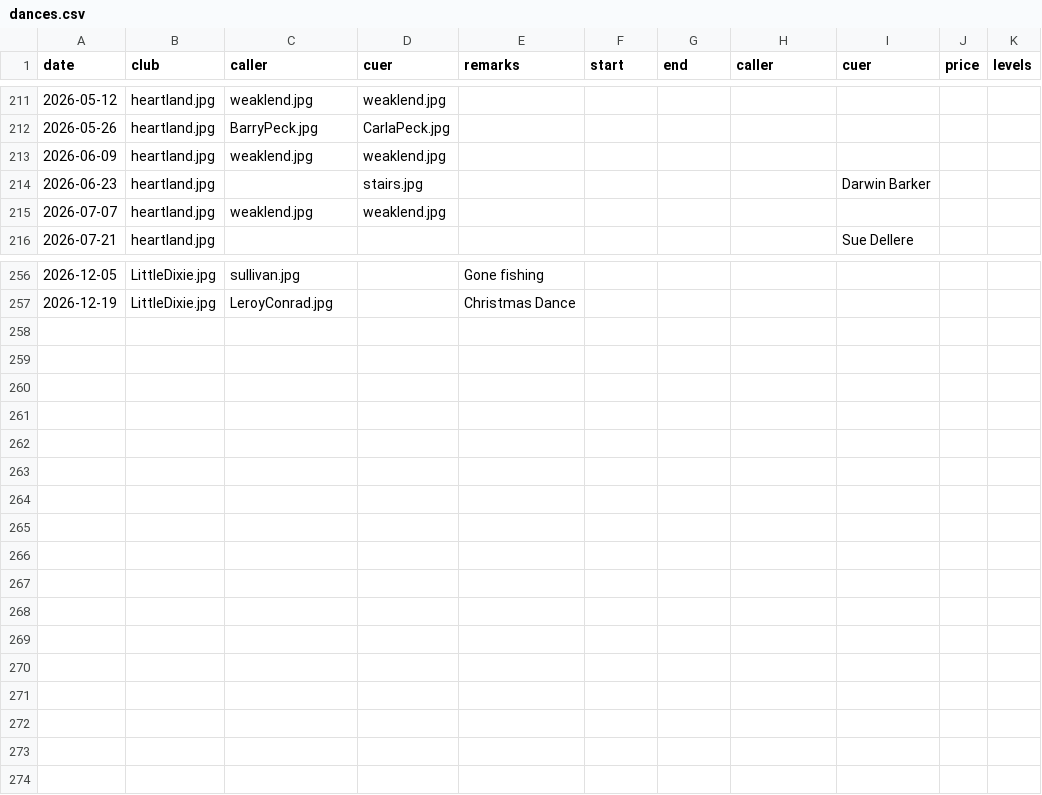
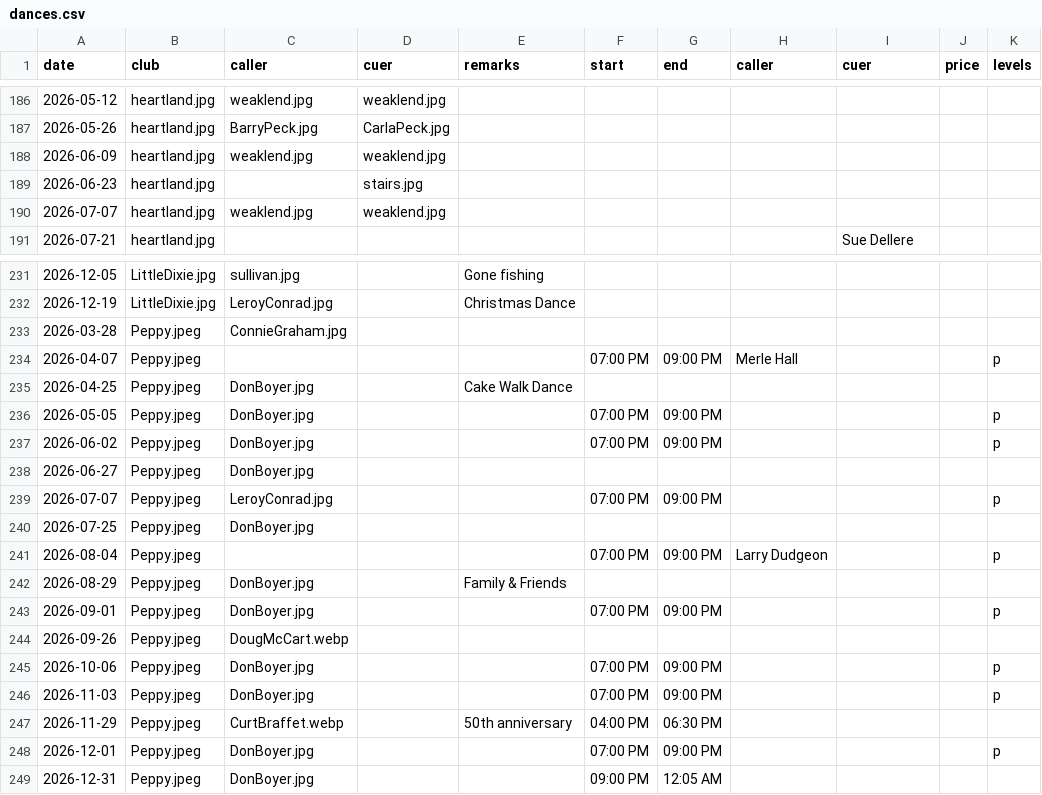
Before and after one commit to iowasquaredance/iowasquaredanceapp, a CSV file: dances.csv, drawn as a sheet; only a part is shown, gaps mark what is left out; the diff covers the shown part only.

Commit message:
Peppy for 2026 (removed incorrect 2025)

```diff
--- a/dances.csv
+++ b/dances.csv
@@ -213,3 +188,3 @@ date,club,caller,cuer,remarks,start,end,caller,cuer,price,levels
 2026-06-09,heartland.jpg,weaklend.jpg,weaklend.jpg,,,,,,,
-2026-06-23,heartland.jpg,,stairs.jpg,,,,,Darwin Barker,,
+2026-06-23,heartland.jpg,,stairs.jpg,,,,,,,
 2026-07-07,heartland.jpg,weaklend.jpg,weaklend.jpg,,,,,,,
@@ -257 +232,18 @@ date,club,caller,cuer,remarks,start,end,caller,cuer,price,levels
 2026-12-19,LittleDixie.jpg,LeroyConrad.jpg,,Christmas Dance,,,,,,
+2026-03-28,Peppy.jpeg,ConnieGraham.jpg,,,,,,,,
+2026-04-07,Peppy.jpeg,,,,07:00 PM,09:00 PM,Merle Hall,,,p
+2026-04-25,Peppy.jpeg,DonBoyer.jpg,,Cake Walk Dance,,,,,,
+2026-05-05,Peppy.jpeg,DonBoyer.jpg,,,07:00 PM,09:00 PM,,,,p
+2026-06-02,Peppy.jpeg,DonBoyer.jpg,,,07:00 PM,09:00 PM,,,,p
+2026-06-27,Peppy.jpeg,DonBoyer.jpg,,,,,,,,
+2026-07-07,Peppy.jpeg,LeroyConrad.jpg,,,07:00 PM,09:00 PM,,,,p
+2026-07-25,Peppy.jpeg,DonBoyer.jpg,,,,,,,,
+2026-08-04,Peppy.jpeg,,,,07:00 PM,09:00 PM,Larry Dudgeon,,,p
+2026-08-29,Peppy.jpeg,DonBoyer.jpg,,Family & Friends,,,,,,
+2026-09-01,Peppy.jpeg,DonBoyer.jpg,,,07:00 PM,09:00 PM,,,,p
+2026-09-26,Peppy.jpeg,DougMcCart.webp,,,,,,,,
+2026-10-06,Peppy.jpeg,DonBoyer.jpg,,,07:00 PM,09:00 PM,,,,p
+2026-11-03,Peppy.jpeg,DonBoyer.jpg,,,07:00 PM,09:00 PM,,,,p
+2026-11-29,Peppy.jpeg,CurtBraffet.webp,,50th anniversary,04:00 PM,06:30 PM,,,,
+2026-12-01,Peppy.jpeg,DonBoyer.jpg,,,07:00 PM,09:00 PM,,,,p
+2026-12-31,Peppy.jpeg,DonBoyer.jpg,,,09:00 PM,12:05 AM,,,,
```
Also changed, not shown: 24 removed rows elsewhere in this file.
